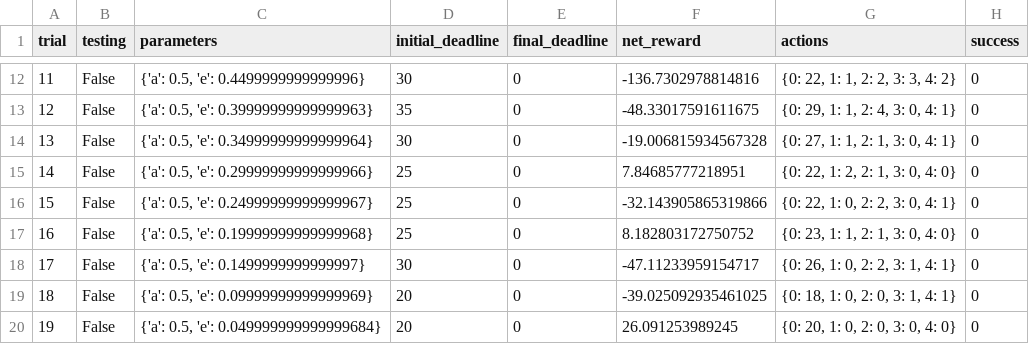
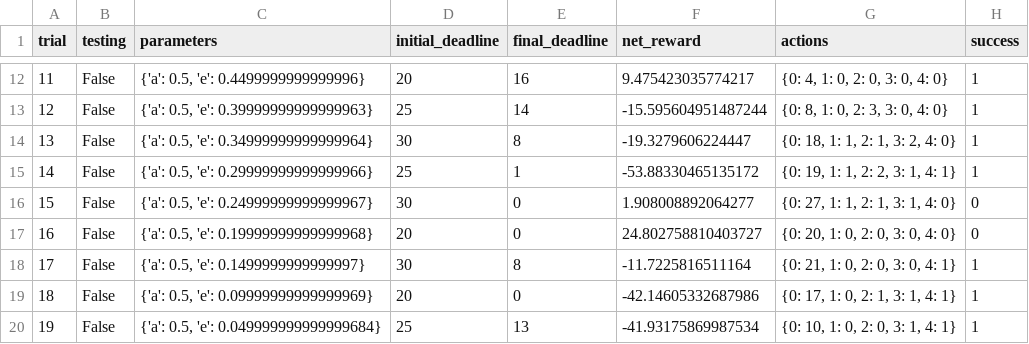
Before and after one commit to crperezt/machine-learning, a CSV file: projects/smartcab/logs/sim_default-learning.csv, drawn as a sheet; only a part is shown, gaps mark what is left out; the diff covers the shown part only.

```diff
--- a/projects/smartcab/logs/sim_default-learning.csv
+++ b/projects/smartcab/logs/sim_default-learning.csv
@@ -12,9 +12,9 @@ trial,testing,parameters,initial_deadline,final_deadline,net_reward,actions,succ
-11,False,"{'a': 0.5, 'e': 0.4499999999999996}",30,0,-136.7302978814816,"{0: 22, 1: 1, 2: 2, 3: 3, 4: 2}",0
-12,False,"{'a': 0.5, 'e': 0.39999999999999963}",35,0,-48.33017591611675,"{0: 29, 1: 1, 2: 4, 3: 0, 4: 1}",0
-13,False,"{'a': 0.5, 'e': 0.34999999999999964}",30,0,-19.006815934567328,"{0: 27, 1: 1, 2: 1, 3: 0, 4: 1}",0
-14,False,"{'a': 0.5, 'e': 0.29999999999999966}",25,0,7.84685777218951,"{0: 22, 1: 2, 2: 1, 3: 0, 4: 0}",0
-15,False,"{'a': 0.5, 'e': 0.24999999999999967}",25,0,-32.143905865319866,"{0: 22, 1: 0, 2: 2, 3: 0, 4: 1}",0
-16,False,"{'a': 0.5, 'e': 0.19999999999999968}",25,0,8.182803172750752,"{0: 23, 1: 1, 2: 1, 3: 0, 4: 0}",0
-17,False,"{'a': 0.5, 'e': 0.1499999999999997}",30,0,-47.11233959154717,"{0: 26, 1: 0, 2: 2, 3: 1, 4: 1}",0
-18,False,"{'a': 0.5, 'e': 0.09999999999999969}",20,0,-39.025092935461025,"{0: 18, 1: 0, 2: 0, 3: 1, 4: 1}",0
-19,False,"{'a': 0.5, 'e': 0.049999999999999684}",20,0,26.091253989245,"{0: 20, 1: 0, 2: 0, 3: 0, 4: 0}",0
+11,False,"{'a': 0.5, 'e': 0.4499999999999996}",20,16,9.475423035774217,"{0: 4, 1: 0, 2: 0, 3: 0, 4: 0}",1
+12,False,"{'a': 0.5, 'e': 0.39999999999999963}",25,14,-15.595604951487244,"{0: 8, 1: 0, 2: 3, 3: 0, 4: 0}",1
+13,False,"{'a': 0.5, 'e': 0.34999999999999964}",30,8,-19.3279606224447,"{0: 18, 1: 1, 2: 1, 3: 2, 4: 0}",1
+14,False,"{'a': 0.5, 'e': 0.29999999999999966}",25,1,-53.88330465135172,"{0: 19, 1: 1, 2: 2, 3: 1, 4: 1}",1
+15,False,"{'a': 0.5, 'e': 0.24999999999999967}",30,0,1.908008892064277,"{0: 27, 1: 1, 2: 1, 3: 1, 4: 0}",0
+16,False,"{'a': 0.5, 'e': 0.19999999999999968}",20,0,24.802758810403727,"{0: 20, 1: 0, 2: 0, 3: 0, 4: 0}",0
+17,False,"{'a': 0.5, 'e': 0.1499999999999997}",30,8,-11.7225816511164,"{0: 21, 1: 0, 2: 0, 3: 0, 4: 1}",1
+18,False,"{'a': 0.5, 'e': 0.09999999999999969}",20,0,-42.14605332687986,"{0: 17, 1: 0, 2: 1, 3: 1, 4: 1}",1
+19,False,"{'a': 0.5, 'e': 0.049999999999999684}",25,13,-41.93175869987534,"{0: 10, 1: 0, 2: 0, 3: 1, 4: 1}",1
```
Also changed, not shown: 76 edited cells elsewhere in this file, projects/smartcab/logs/sim_improved-learning.csv, 6 other files.
